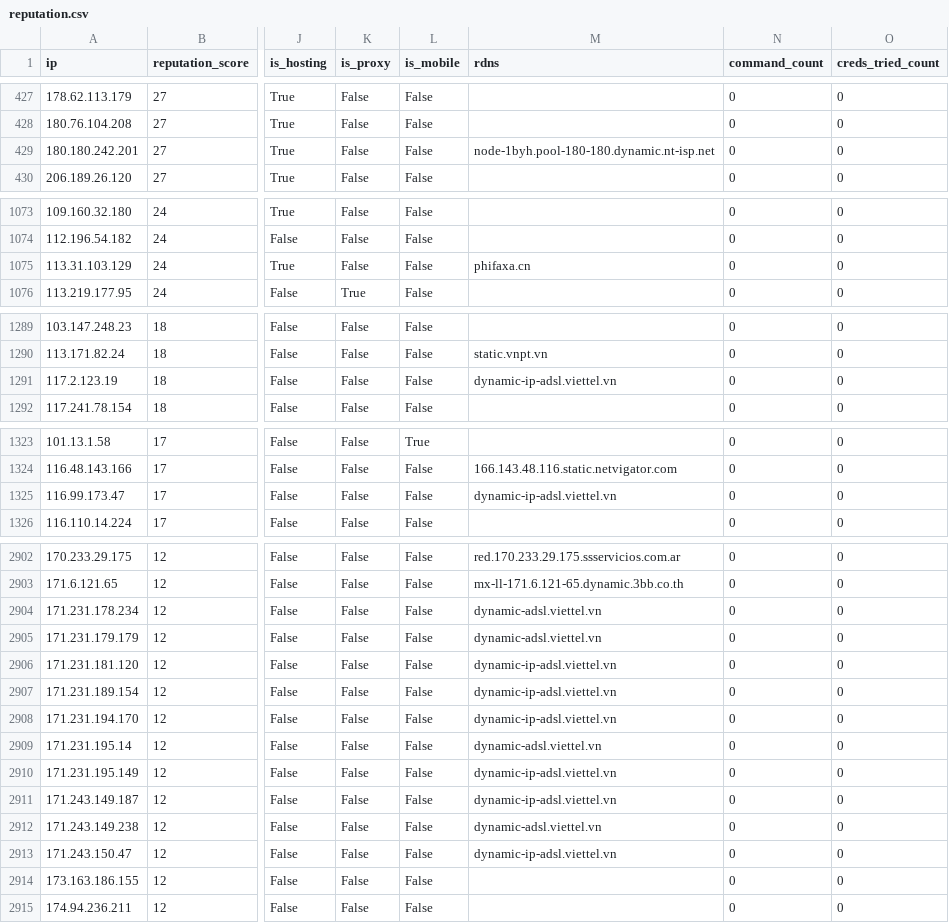
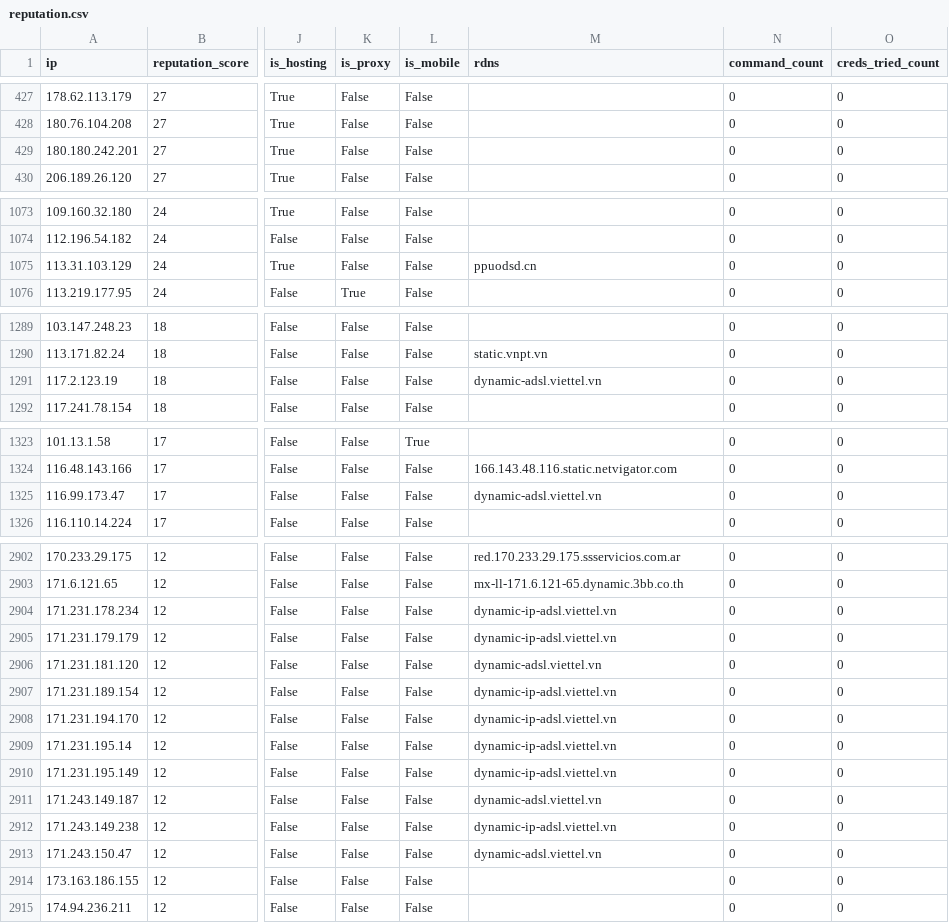
Before and after one commit to AndrewGoloida/threat-ledger, a CSV file: reputation.csv, drawn as a sheet; only a part is shown, gaps mark what is left out; the diff covers the shown part only; the diff names each change by its address in the sheet, - before the commit and + after, or states it on an @@ line.

```diff
--- a/reputation.csv
+++ b/reputation.csv
-M429 (rdns): node-1byh.pool-180-180.dynamic.nt-isp.net
+M429 (rdns): (empty)
-M1075 (rdns): phifaxa.cn
+M1075 (rdns): ppuodsd.cn
-M1291 (rdns): dynamic-ip-adsl.viettel.vn
+M1291 (rdns): dynamic-adsl.viettel.vn
-M1325 (rdns): dynamic-ip-adsl.viettel.vn
+M1325 (rdns): dynamic-adsl.viettel.vn
-M2904:M2905 (rdns): dynamic-adsl.viettel.vn
+M2904:M2905 (rdns): dynamic-ip-adsl.viettel.vn
-M2906 (rdns): dynamic-ip-adsl.viettel.vn
+M2906 (rdns): dynamic-adsl.viettel.vn
-M2909 (rdns): dynamic-adsl.viettel.vn
+M2909 (rdns): dynamic-ip-adsl.viettel.vn
-M2911 (rdns): dynamic-ip-adsl.viettel.vn
+M2911 (rdns): dynamic-adsl.viettel.vn
-M2912 (rdns): dynamic-adsl.viettel.vn
+M2912 (rdns): dynamic-ip-adsl.viettel.vn
-M2913 (rdns): dynamic-ip-adsl.viettel.vn
+M2913 (rdns): dynamic-adsl.viettel.vn
```
Also changed, not shown: 5 edited cells elsewhere in this file, 2 other files.
